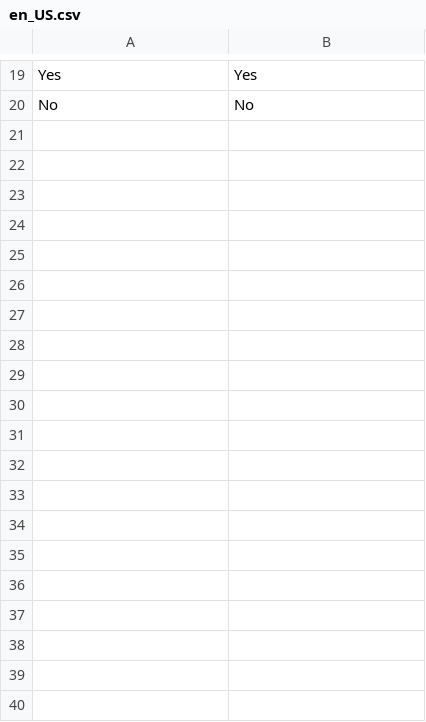
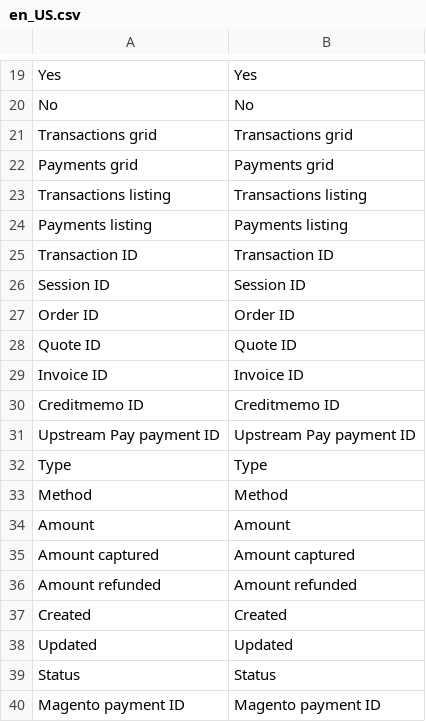
Before and after one commit to UpStreamPay/payment-plugin-magento-public, a CSV file: Core/i18n/en_US.csv, drawn as a sheet; only a part is shown, gaps mark what is left out; the diff names each change by its address in the sheet, - before the commit and + after, or states it on an @@ line.

```diff
--- a/Core/i18n/en_US.csv
+++ b/Core/i18n/en_US.csv
+row 21: Transactions grid | Transactions grid
+row 22: Payments grid | Payments grid
+row 23: Transactions listing | Transactions listing
+row 24: Payments listing | Payments listing
+row 25: Transaction ID | Transaction ID
+row 26: Session ID | Session ID
+row 27: Order ID | Order ID
+row 28: Quote ID | Quote ID
+row 29: Invoice ID | Invoice ID
+row 30: Creditmemo ID | Creditmemo ID
+row 31: Upstream Pay payment ID | Upstream Pay payment ID
+row 32: Type | Type
+row 33: Method | Method
+row 34: Amount | Amount
+row 35: Amount captured | Amount captured
+row 36: Amount refunded | Amount refunded
+row 37: Created | Created
+row 38: Updated | Updated
+row 39: Status | Status
+row 40: Magento payment ID | Magento payment ID
```
Also changed, not shown: Core/i18n/fr_FR.csv, 9 other files.
